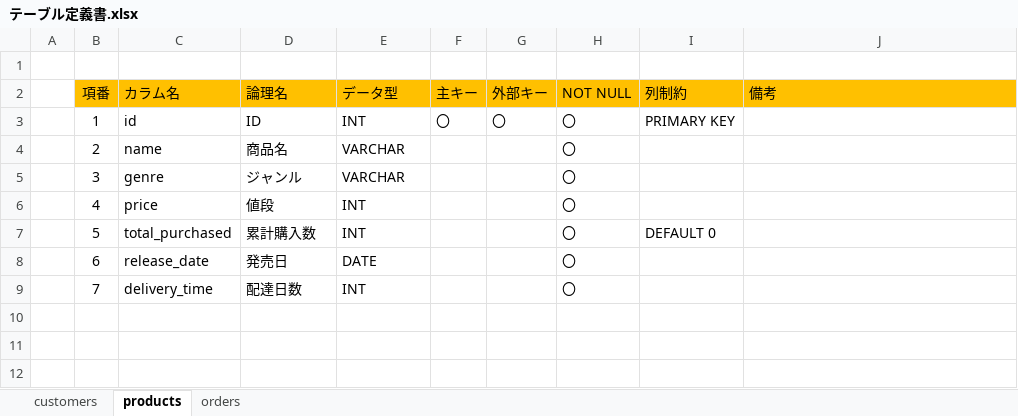
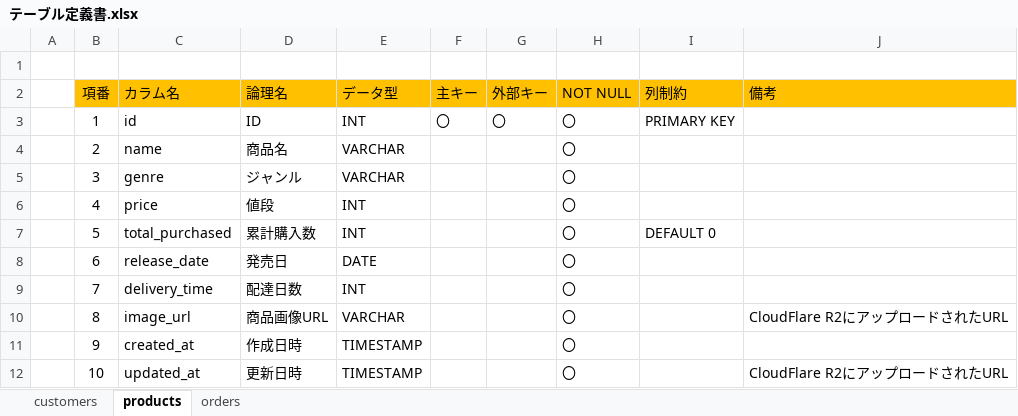
Before and after one commit to shunsuke5/electronic-commerce, an Excel workbook: docs/テーブル定義書.xlsx, sheet products, drawn as a sheet; values as stored, in another font and other column widths than the file's, no borders; the diff names each change by its address in the sheet, - before the commit and + after, or states it on an @@ line.

```diff
--- a/docs/テーブル定義書.xlsx (sheet products)
+++ b/docs/テーブル定義書.xlsx (sheet products)
+row 10:  | 8 | image_url | 商品画像URL | VARCHAR |  |  | 〇 |  | CloudFlare R2にアップロードされたURL
+row 11:  | 9 | created_at | 作成日時 | TIMESTAMP |  |  | 〇
+row 12:  | 10 | updated_at | 更新日時 | TIMESTAMP |  |  | 〇 |  | CloudFlare R2にアップロードされたURL
```
Also changed, not shown: sheet customers, sheet orders, 22 other files.
